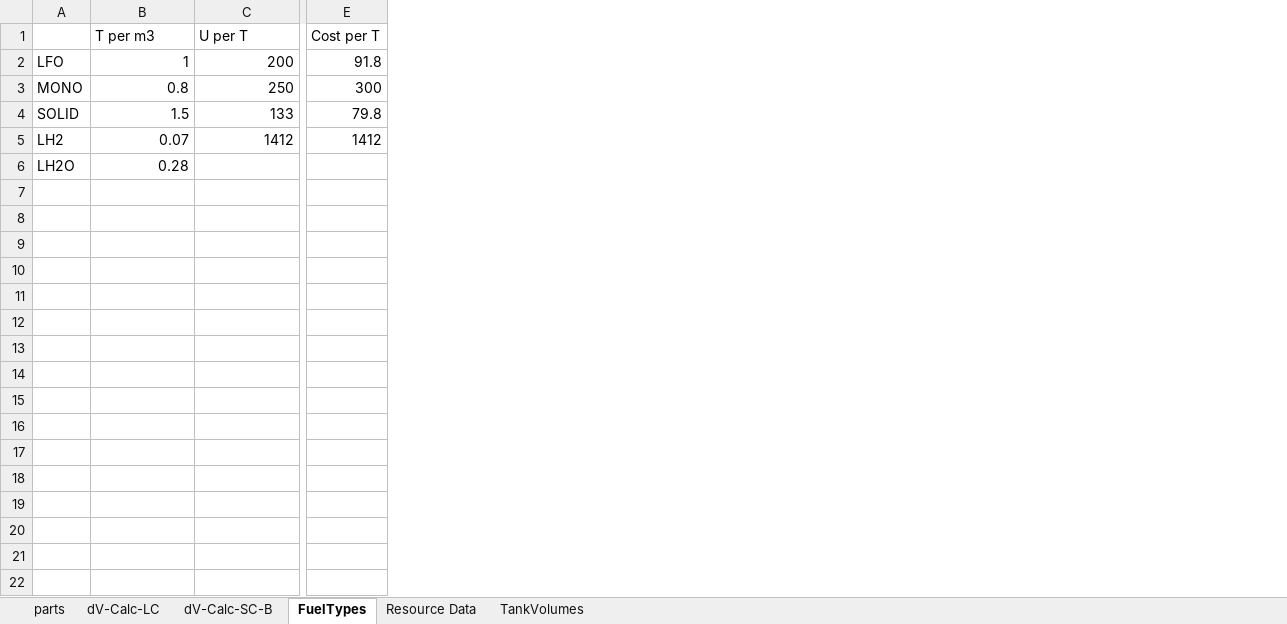
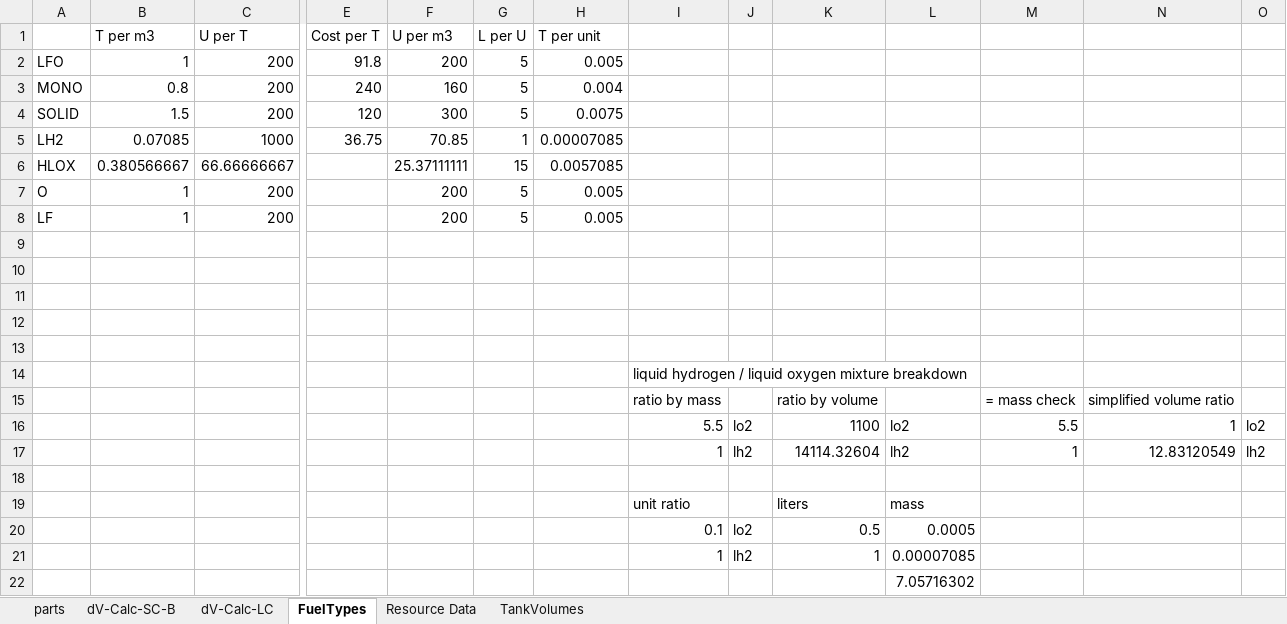
Before and after one commit to shadowmage45/SSTULabs, an Excel workbook: GameData/SSTU/Parts/Parts-MassCalc.xlsx, sheet FuelTypes, drawn as a sheet; only a part is shown, gaps mark what is left out; values as stored, in another font and other column widths than the file's, no borders; addresses are those after the commit; rows hold the shown columns only; the diff names each change by its address in the sheet, - before the commit and + after, or states it on an @@ line.

```diff
--- a/GameData/SSTU/Parts/Parts-MassCalc.xlsx (sheet FuelTypes)
+++ b/GameData/SSTU/Parts/Parts-MassCalc.xlsx (sheet FuelTypes)
@@ sheet tab order changed: parts | dV-Calc-SC-B | dV-Calc-LC | FuelTypes | Resource Data | TankVolumes @@
+column F (U per m3), rows 2-4: 200 | 160 | 300
+column G (L per U), rows 2-4: all 5
+column H (T per unit), rows 2-4: 0.005 | 0.004 | 0.0075
+column I, empty
+column J, empty
+column K, empty
+column L, empty
+column M, empty
+column N, empty
+column O, empty
-C3 (U per T): 250
+C3 (U per T): 200
-E3 (Cost per T): 300
+E3 (Cost per T): 240
-C4 (U per T): 133
+C4 (U per T): 200
-E4 (Cost per T): 79.8
+E4 (Cost per T): 120
+row 5: LH2 | 0.07085 | 1000 | 36.75 | 70.85 | 1 | 0.00007085
+row 6: HLOX | 0.380566667 | 66.66666667 |  | 25.37111111 | 15 | 0.0057085
+row 7: O | 1 | 200 |  | 200 | 5 | 0.005
+row 8: LF | 1 | 200 |  | 200 | 5 | 0.005
-row 9: LH2 | 0.07 | 1412 | 1412
+row 9: (empty)
-row 10: LH2O | 0.28
+row 10: (empty)
+row 11: (empty)
+row 12: (empty)
+row 13: (empty)
+row 14:  |  |  |  |  |  |  | liquid hydrogen / liquid oxygen mixture breakdown
+row 15:  |  |  |  |  |  |  | ratio by mass |  | ratio by volume |  | = mass check | simplified volume ratio
+row 16:  |  |  |  |  |  |  | 5.5 | lo2 | 1100 | lo2 | 5.5 | 1 | lo2
+row 17:  |  |  |  |  |  |  | 1 | lh2 | 14114.32604 | lh2 | 1 | 12.83120549 | lh2
+row 18: (empty)
+row 19:  |  |  |  |  |  |  | unit ratio |  | liters | mass
+row 20:  |  |  |  |  |  |  | 0.1 | lo2 | 0.5 | 0.0005
+row 21:  |  |  |  |  |  |  | 1 | lh2 | 1 | 0.00007085
+row 22:  |  |  |  |  |  |  |  |  |  | 7.05716302
```
Also changed, not shown: sheet parts, sheet dV-Calc-SC-B, sheet dV-Calc-LC, formulas that keep their value, hidden cells, 27 other files.
